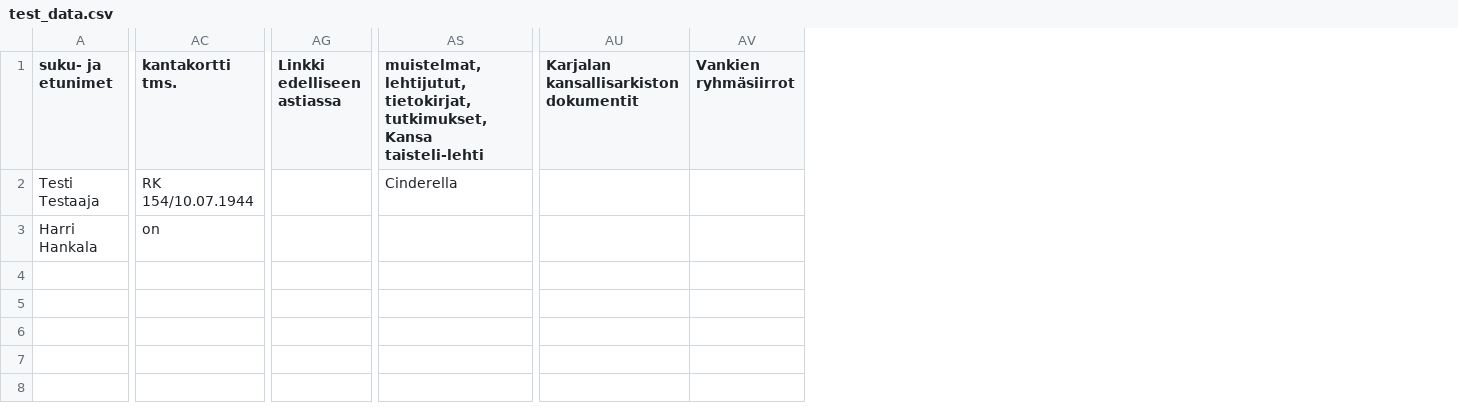
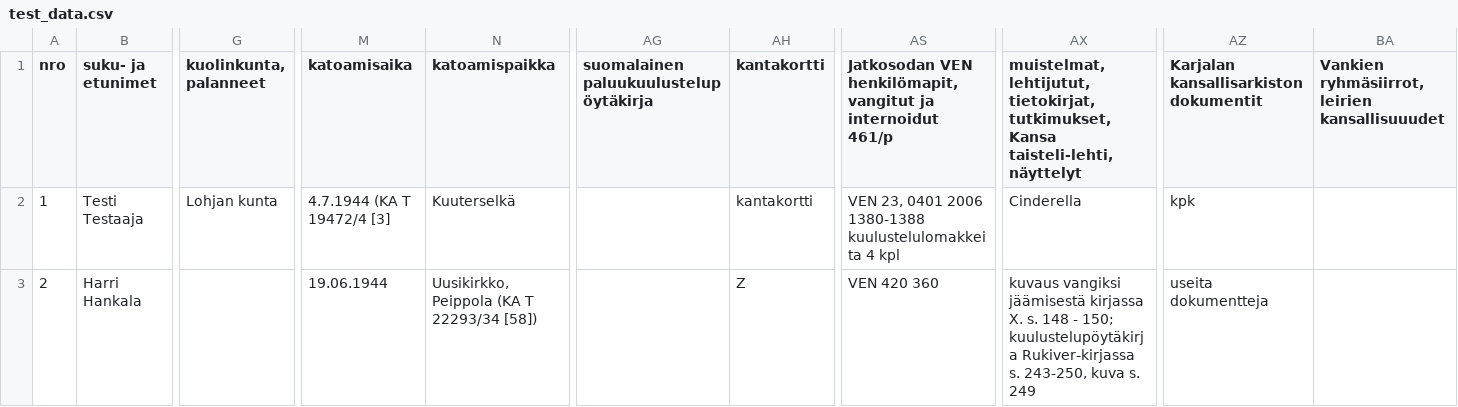
Before and after one commit to SemanticComputing/WarPrisoners, a CSV file: test_data.csv, drawn as a sheet; only a part is shown, gaps mark what is left out; removed rows and columns are numbered as before the commit, all else as after; the diff covers the shown part only; the diff names each change by its address in the sheet, - before the commit and + after, or states it on an @@ line.

Commit message:
Update data format to match new data file

```diff
--- a/test_data.csv
+++ b/test_data.csv
+column A (nro), rows 2-3: 1 | 2
+column G (kuolinkunta, palanneet), row 2: Lohjan kunta
+column M (katoamisaika), rows 2-3: 4.7.1944 (KA T 19472/4 [3] | 19.06.1944
+column N (katoamispaikka), rows 2-3: Kuuterselkä | Uusikirkko, Peippola (KA T 22293/34 [58])
-column AC (kantakortti tms.), rows 2-3: RK 154/10.07.1944 | on
+column AG, row 1: suomalainen paluukuulustelupöytäkirja
+column AH (kantakortti), rows 2-3: kantakortti | Z
-column AG (Linkki edelliseen astiassa), empty
+column AS, rows 1-3: Jatkosodan VEN henkilömapit, vangitut ja internoidut 461/p | VEN 23, 0401 2006 1380-1388 kuulustelulomakkeita 4 kpl | VEN 420 360
-column AV (Vankien ryhmäsiirrot), empty
+column BA, row 1: Vankien ryhmäsiirrot, leirien kansallisuuudet
-AX1: …tutkimukset, Kansa taisteli-lehti
+AX1: …tutkimukset, Kansa taisteli-lehti, näyttelyt
-AZ2: (empty)
+AZ2: kpk
-AX3: (empty)
+AX3: kuvaus vangiksi jäämisestä kirjassa X. s. 148 - 150; kuulustelupöytäkirja Rukiver-kirjassa s. 243-250, kuva s. 249
-AZ3: (empty)
+AZ3: useita dokumentteja
```
Also changed, not shown: 8 edited cells elsewhere in this file, 2 other files.
